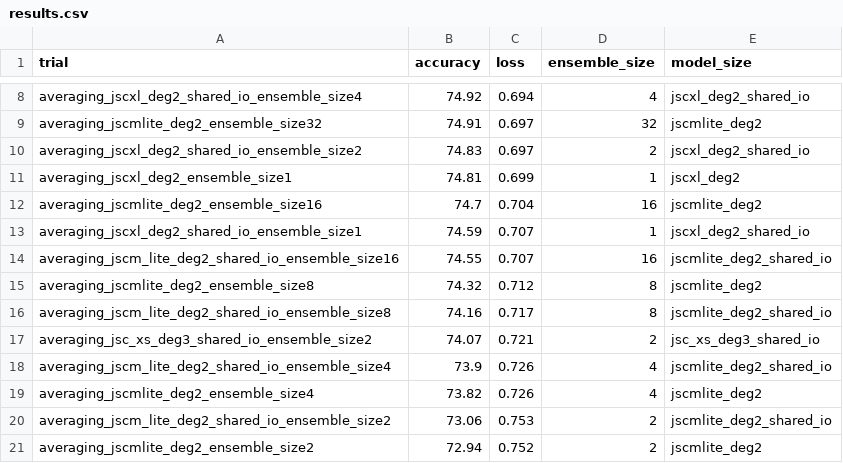
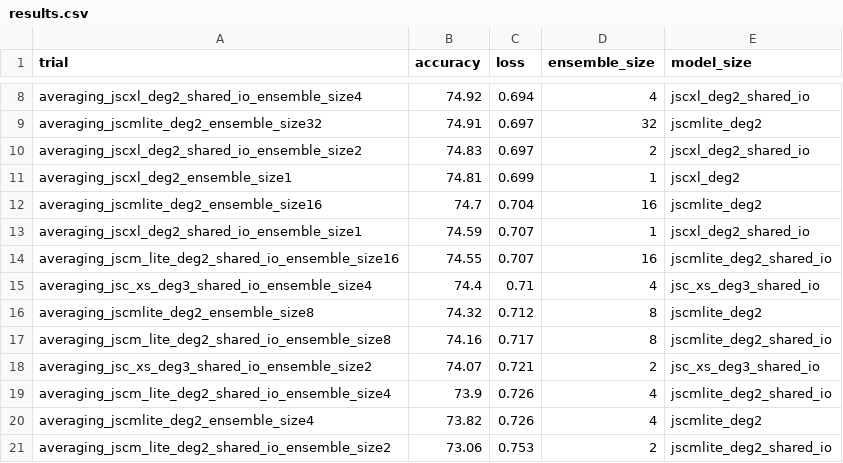
Before and after one commit to oliviaweng/logicnets, a CSV file: examples/jet_substructure/averaging/results.csv, drawn as a sheet; only a part is shown, gaps mark what is left out; the shorter side is filled out with more unchanged rows; the diff names each change by its address in the sheet, - before the commit and + after, or states it on an @@ line.

Commit message:
add jsc xs polylut averaging results

```diff
--- a/examples/jet_substructure/averaging/results.csv
+++ b/examples/jet_substructure/averaging/results.csv
+row 15: averaging_jsc_xs_deg3_shared_io_ensemble_size4 | 74.4 | 0.71 | 4 | jsc_xs_deg3_shared_io
```
Also changed, not shown: 7 other files.
